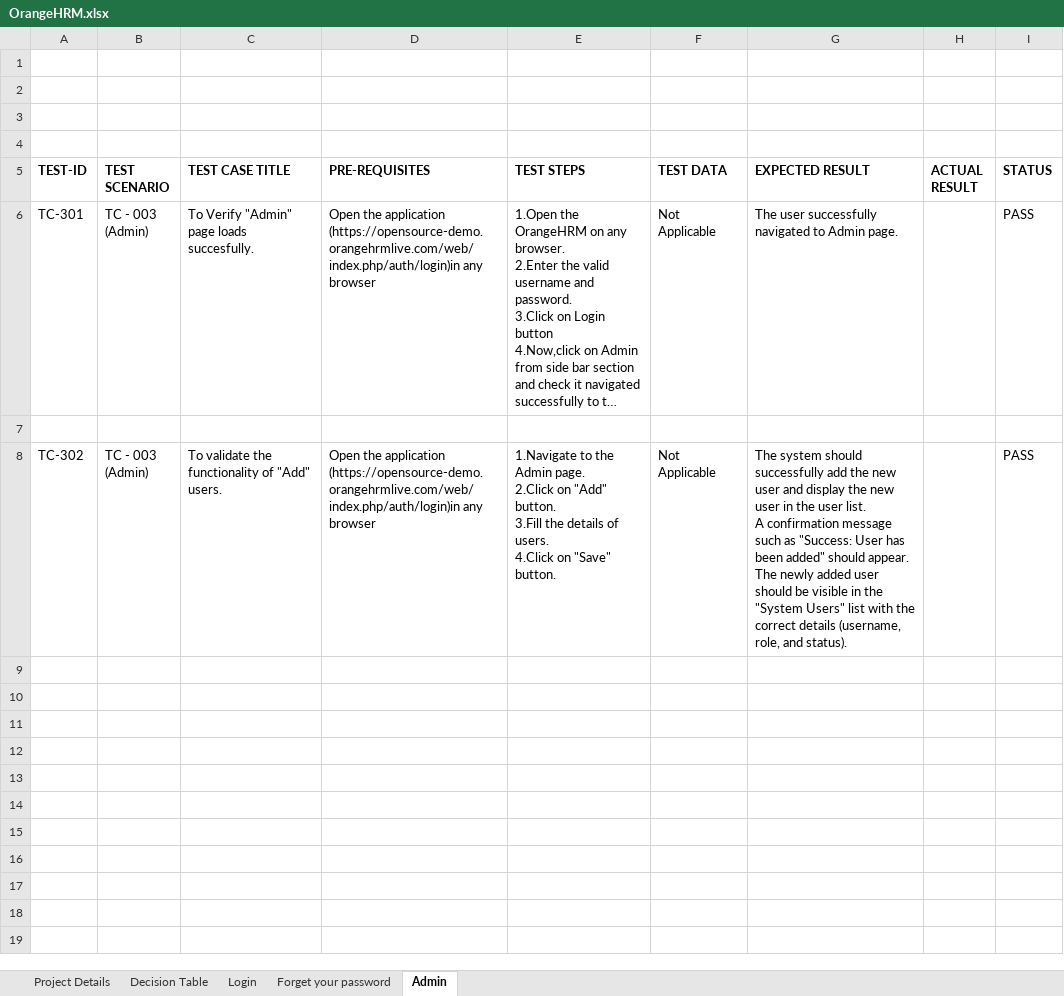
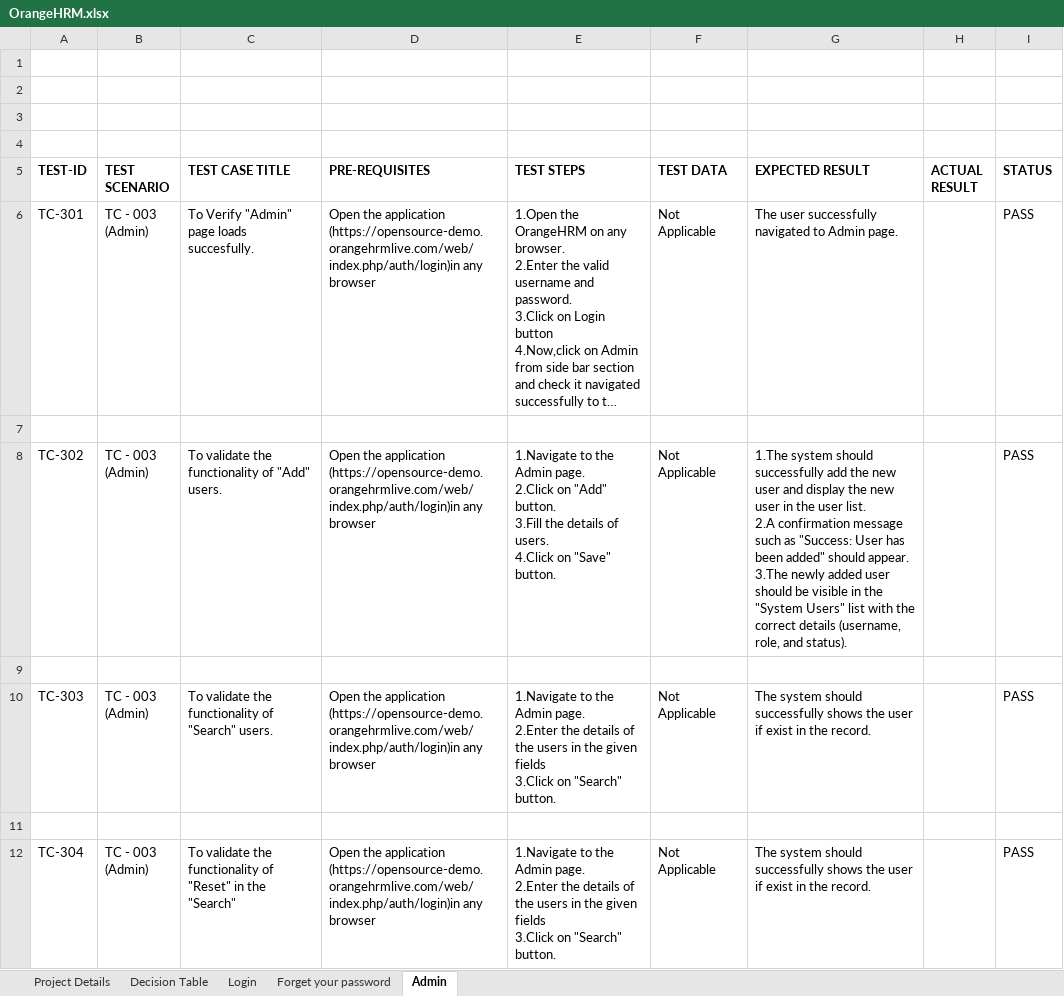
Before and after one commit to amankumar62030/OrangeHRM, an Excel workbook: OrangeHRM.xlsx, sheet Admin, drawn as a sheet; long unchanged cells end in …; values as stored, in another font and other column widths than the file's, no borders; ↵ is a line break in a cell; the diff names each change by its address in the sheet, - before the commit and + after, or states it on an @@ line.

```diff
--- a/OrangeHRM.xlsx (sheet Admin)
+++ b/OrangeHRM.xlsx (sheet Admin)
-G8 (EXPECTED RESULT): The system should successfully add the new user and display the new user in the user list. ↵ A confirmation message such as "Success: User has been added" should appear. ↵ The newly added…
+G8 (EXPECTED RESULT): 1.The system should successfully add the new user and display the new user in the user list. ↵ 2.A confirmation message such as "Success: User has been added" should appear. ↵ 3.The newly added…
+row 9: (empty)
+row 10: TC-303 | TC - 003 ↵ (Admin) | To validate the functionality of "Search" users. | Open the application ↵ (https://opensource-demo.orangehrmlive.com/web/index.php/auth/login)in any browser | 1.Navigate to the Admin page. ↵ 2.Enter the details of the users in the given fields ↵ 3.Click on "Search" button. | Not Applicable | The system should successfully shows the user if exist in the record. |  | PASS
+row 11: (empty)
+row 12: TC-304 | TC - 003 ↵ (Admin) | To validate the functionality of "Reset" in the "Search" | Open the application ↵ (https://opensource-demo.orangehrmlive.com/web/index.php/auth/login)in any browser | 1.Navigate to the Admin page. ↵ 2.Enter the details of the users in the given fields ↵ 3.Click on "Search" button. | Not Applicable | The system should successfully shows the user if exist in the record. |  | PASS
```
Also changed, not shown: 4 other files.
